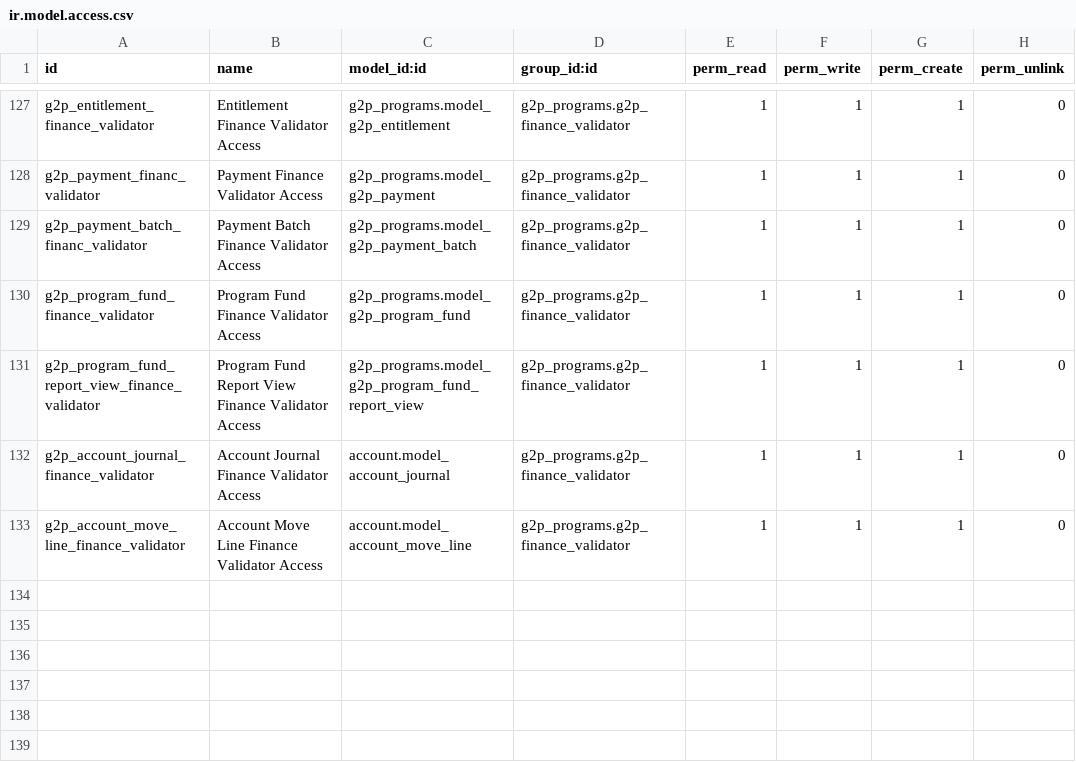
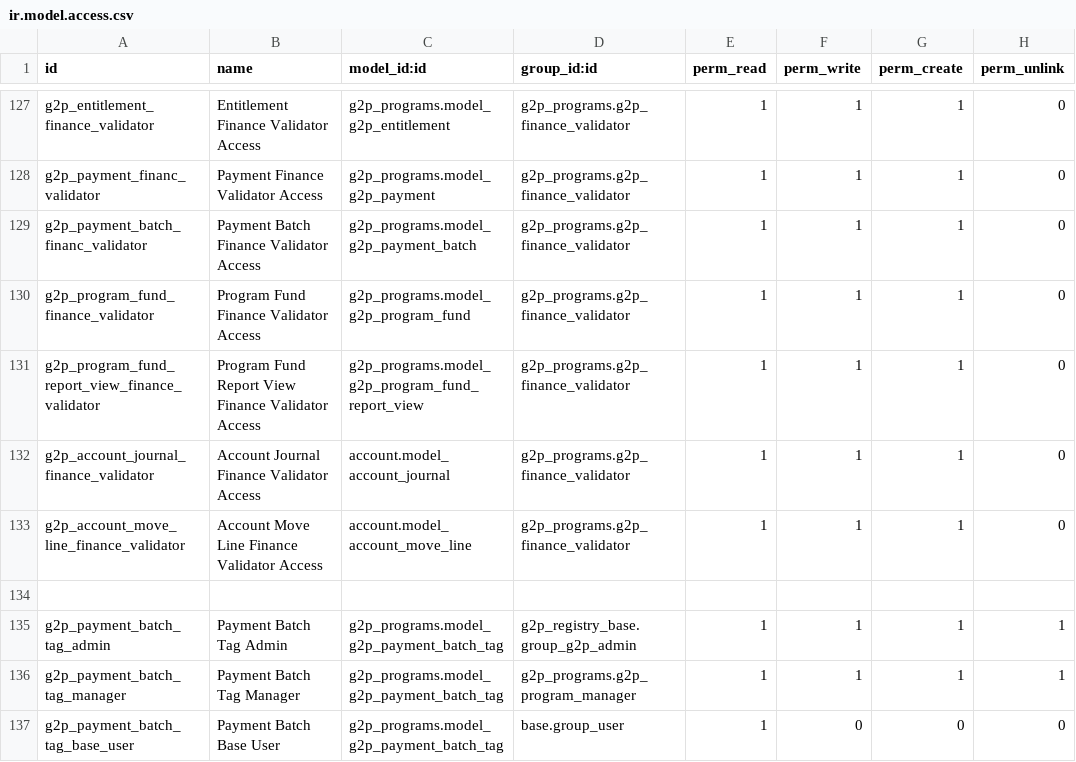
Before and after one commit to OpenG2P/openg2p-program, a CSV file: g2p_programs/security/ir.model.access.csv, drawn as a sheet; only a part is shown, gaps mark what is left out; the diff names each change by its address in the sheet, - before the commit and + after, or states it on an @@ line.

Commit message:
Introduced Batch Tags concept with domain

```diff
--- a/g2p_programs/security/ir.model.access.csv
+++ b/g2p_programs/security/ir.model.access.csv
+row 134: (empty)
+row 135: g2p_payment_batch_tag_admin | Payment Batch Tag Admin | g2p_programs.model_g2p_payment_batch_tag | g2p_registry_base.group_g2p_admin | 1 | 1 | 1 | 1
+row 136: g2p_payment_batch_tag_manager | Payment Batch Tag Manager | g2p_programs.model_g2p_payment_batch_tag | g2p_programs.g2p_program_manager | 1 | 1 | 1 | 1
+row 137: g2p_payment_batch_tag_base_user | Payment Batch Base User | g2p_programs.model_g2p_payment_batch_tag | base.group_user | 1 | 0 | 0 | 0
```
Also changed, not shown: 8 other files.
